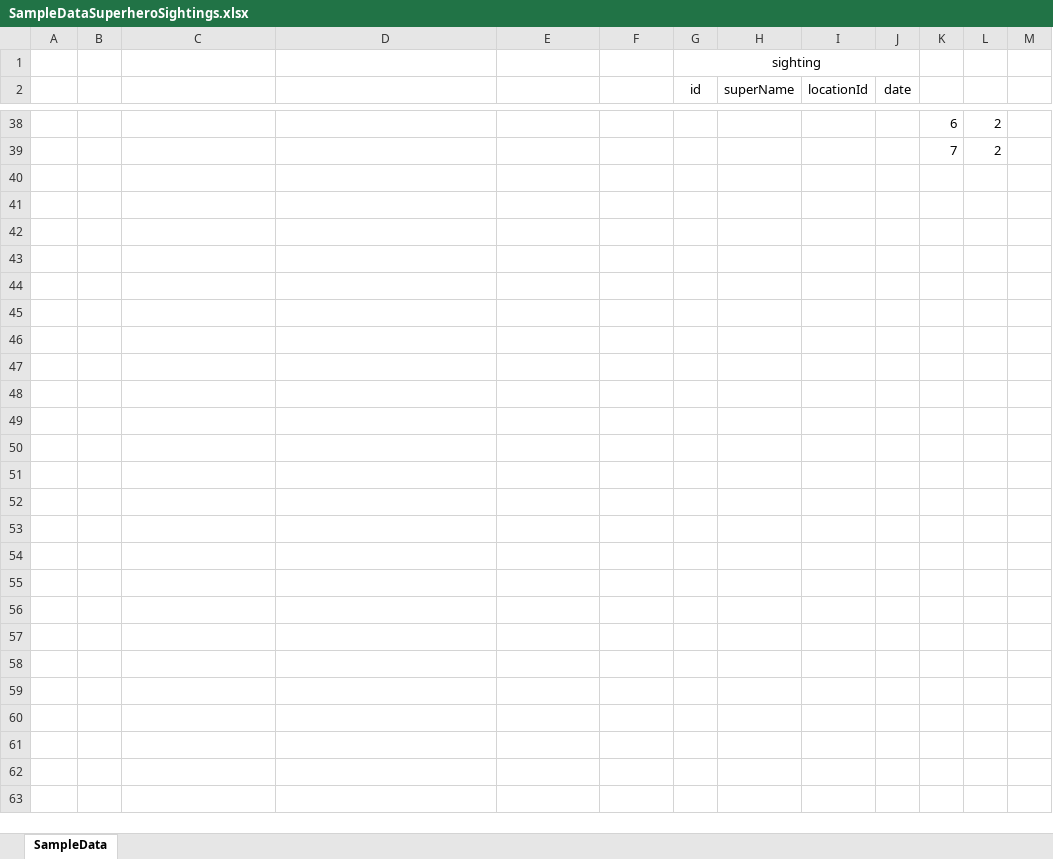
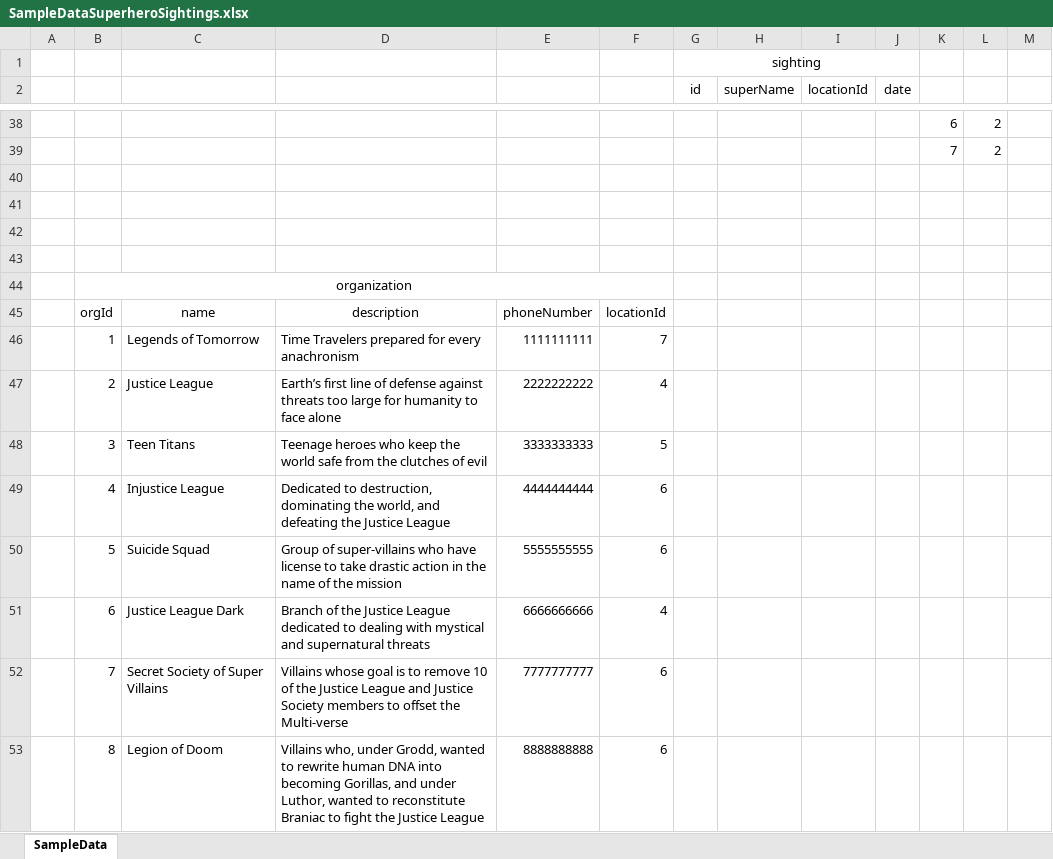
Before and after one commit to shazena/DDWAM4A-SuperheroSightings, an Excel workbook: Database Creation/SampleDataSuperheroSightings.xlsx, sheet SampleData, drawn as a sheet; only a part is shown, gaps mark what is left out; values as stored, in another font and other column widths than the file's, no borders; removed rows and columns are numbered as before the commit, all else as after; rows hold the shown columns only; the diff covers the shown part only; the diff names each change by its address in the sheet, - before the commit and + after, or states it on an @@ line.

Commit message:
Update SampleDataSuperheroSightings.xlsx
Sample Data is finally accurate.

```diff
--- a/Database Creation/SampleDataSuperheroSightings.xlsx (sheet SampleData)
+++ b/Database Creation/SampleDataSuperheroSightings.xlsx (sheet SampleData)
+column A, empty
-column B, empty
+row 40: (empty)
+row 41: (empty)
+row 42: (empty)
+row 43: (empty)
+row 44:  | organization
+row 45:  | orgId | name | description | phoneNumber | locationId
+row 46:  | 1 | Legends of Tomorrow | Time Travelers prepared for every anachronism | 1111111111 | 7
+row 47:  | 2 | Justice League | Earth’s first line of defense against threats too large for humanity to face alone | 2222222222 | 4
+row 48:  | 3 | Teen Titans | Teenage heroes who keep the world safe from the clutches of evil | 3333333333 | 5
+row 49:  | 4 | Injustice League | Dedicated to destruction, dominating the world, and defeating the Justice League | 4444444444 | 6
+row 50:  | 5 | Suicide Squad | Group of super-villains who have license to take drastic action in the name of the mission | 5555555555 | 6
+row 51:  | 6 | Justice League Dark | Branch of the Justice League dedicated to dealing with mystical and supernatural threats | 6666666666 | 4
+row 52:  | 7 | Secret Society of Super Villains | Villains whose goal is to remove 10 of the Justice League and Justice Society members to offset the Multi-verse | 7777777777 | 6
+row 53:  | 8 | Legion of Doom | Villains who, under Grodd, wanted to rewrite human DNA into becoming Gorillas, and under Luthor, wanted to reconstitute Braniac to fight the Justice League | 8888888888 | 6
```
Also changed, not shown: 10 added rows, 10 removed rows, 48 edited cells and merged cells elsewhere in this sheet.
